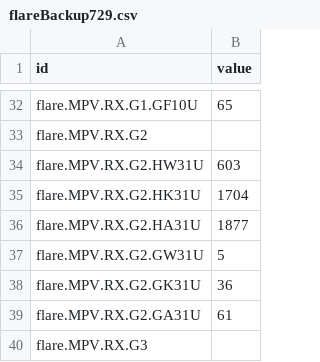
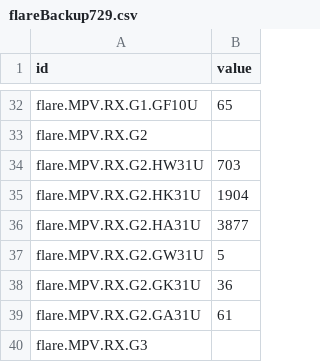
Before and after one commit to JT5RN/PTSREF, a CSV file: flareBackup729.csv, drawn as a sheet; only a part is shown, gaps mark what is left out.

Commit message:
Update flareBackup729.csv
test

```diff
--- a/flareBackup729.csv
+++ b/flareBackup729.csv
@@ -33,5 +33,5 @@ flare.MPV.RX.G1.GF10U,65
 flare.MPV.RX.G2,
-flare.MPV.RX.G2.HW31U,603
-flare.MPV.RX.G2.HK31U,1704
-flare.MPV.RX.G2.HA31U,1877
+flare.MPV.RX.G2.HW31U,703
+flare.MPV.RX.G2.HK31U,1904
+flare.MPV.RX.G2.HA31U,3877
 flare.MPV.RX.G2.GW31U,5
```
